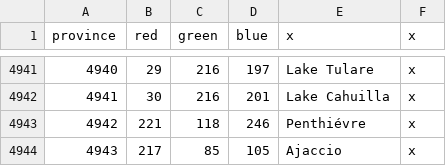
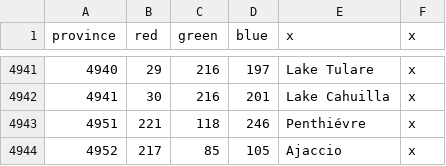
Before and after one commit to Rostigpepe/eu4BalanceMod, a CSV file: map/definition.csv, drawn as a sheet; only a part is shown, gaps mark what is left out.

Commit message:
fixed province overrides

```diff
--- a/map/definition.csv
+++ b/map/definition.csv
@@ -4942,3 +4942,3 @@ province;red;green;blue;x;x
 4941;30;216;201;Lake Cahuilla;x
-4942;221;118;246;Penthiévre;x
-4943;217;85;105;Ajaccio;x
+4951;221;118;246;Penthiévre;x
+4952;217;85;105;Ajaccio;x
```
Also changed, not shown: 7 other files.
